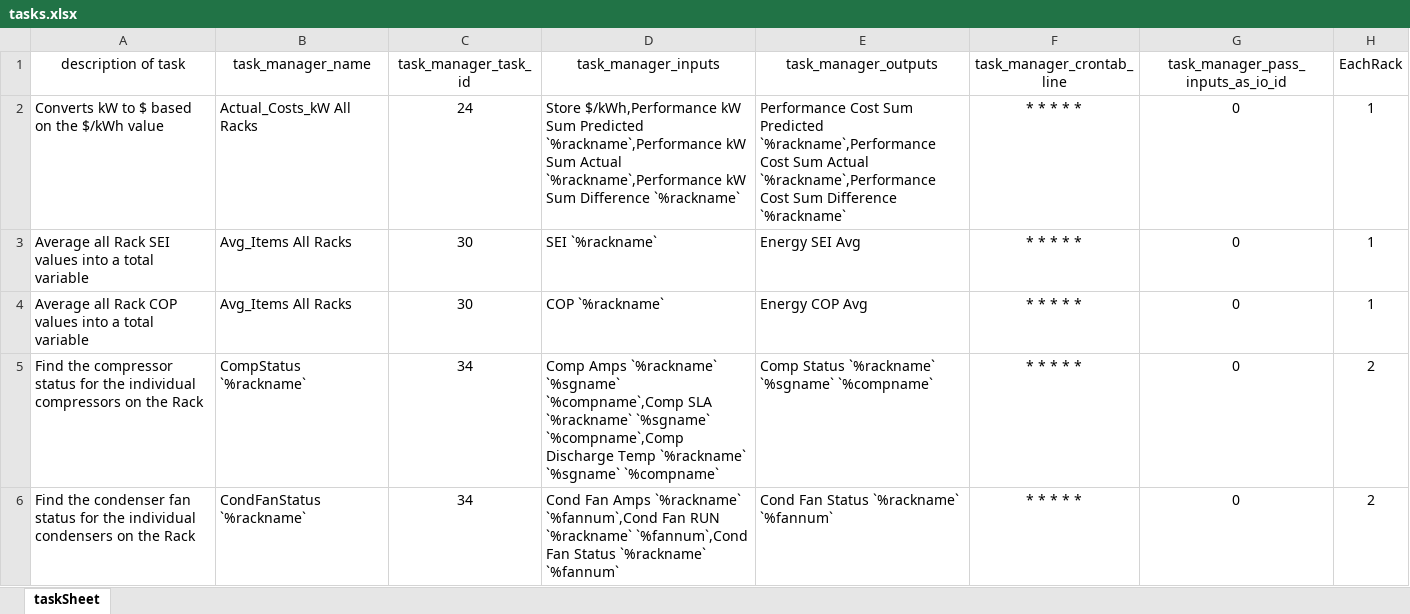
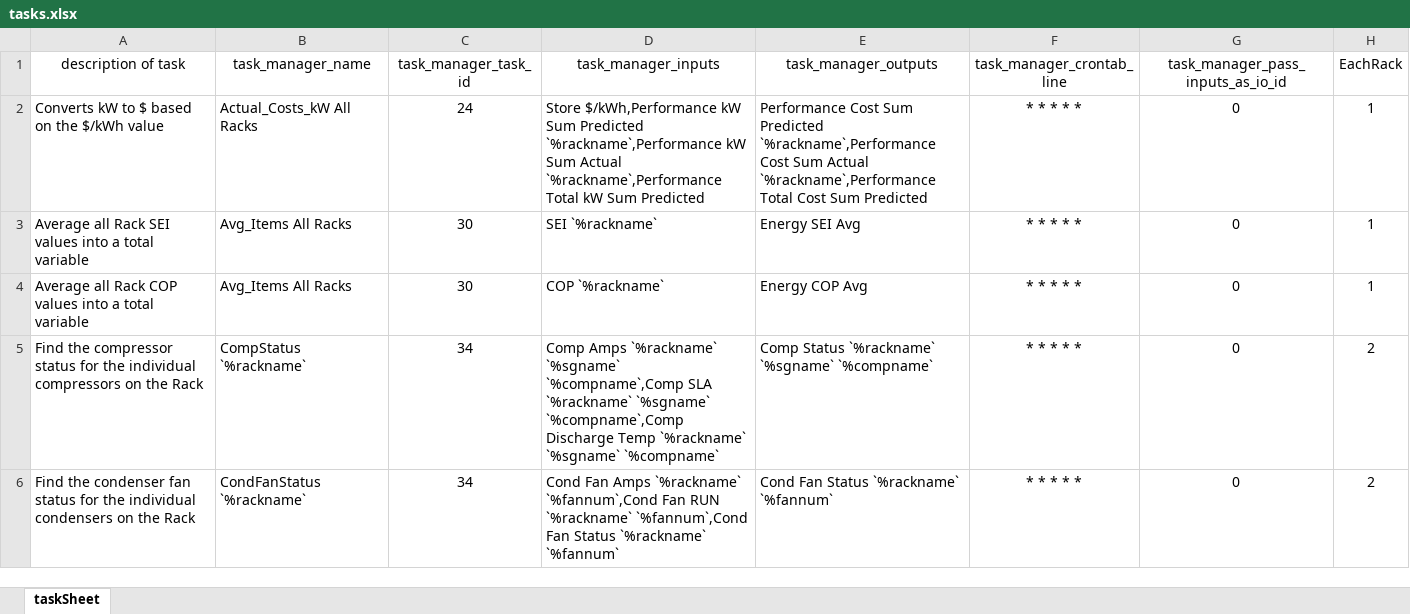
Before and after one commit to NeelandsEric/BackgroundCreator, an Excel workbook: PanelCreator/src/Creator/textFiles/tasks.xlsx, sheet taskSheet, drawn as a sheet; only a part is shown; values as stored, in another font and other column widths than the file's, no borders; the diff names each change by its address in the sheet, - before the commit and + after, or states it on an @@ line.

```diff
--- a/PanelCreator/src/Creator/textFiles/tasks.xlsx (sheet taskSheet)
+++ b/PanelCreator/src/Creator/textFiles/tasks.xlsx (sheet taskSheet)
-D2 (task_manager_inputs): …Actual `%rackname`,Performance kW Sum Difference `%rackname`
+D2 (task_manager_inputs): …Actual `%rackname`,Performance Total kW Sum Predicted
-E2 (task_manager_outputs): …Actual `%rackname`,Performance Cost Sum Difference `%rackname`
+E2 (task_manager_outputs): …Actual `%rackname`,Performance Total Cost Sum Predicted
```
Also changed, not shown: 11 other files.
